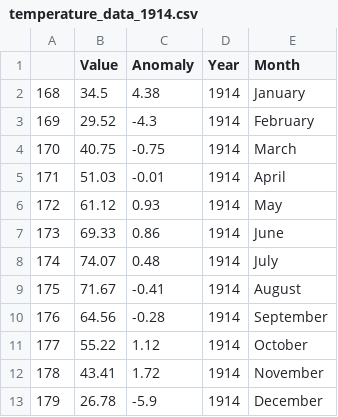
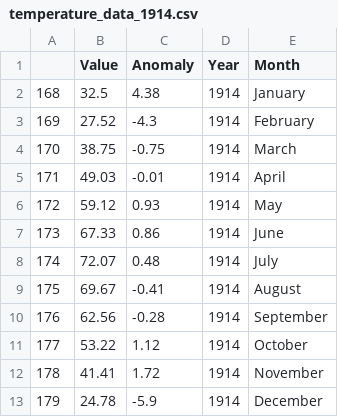
Before and after one commit to TheLegacy-Coder/a3-experiment, a CSV file: public/csvFiles/temperature_data_1914.csv, drawn as a sheet.

```diff
--- a/public/csvFiles/temperature_data_1914.csv
+++ b/public/csvFiles/temperature_data_1914.csv
@@ -1,13 +1,13 @@
 ,Value,Anomaly,Year,Month
-168,34.5,4.38,1914,January
-169,29.52,-4.3,1914,February
-170,40.75,-0.75,1914,March
-171,51.03,-0.01,1914,April
-172,61.12,0.93,1914,May
-173,69.33,0.86,1914,June
-174,74.07,0.48,1914,July
-175,71.67,-0.41,1914,August
-176,64.56,-0.28,1914,September
-177,55.22,1.12,1914,October
-178,43.41,1.72,1914,November
-179,26.78,-5.9,1914,December
+168,32.5,4.38,1914,January
+169,27.52,-4.3,1914,February
+170,38.75,-0.75,1914,March
+171,49.03,-0.01,1914,April
+172,59.12,0.93,1914,May
+173,67.33,0.86,1914,June
+174,72.07,0.48,1914,July
+175,69.67,-0.41,1914,August
+176,62.56,-0.28,1914,September
+177,53.22,1.12,1914,October
+178,41.41,1.72,1914,November
+179,24.78,-5.9,1914,December
```
Also changed, not shown: public/csvFiles/temperature_data_1904.csv, 1 other file.
